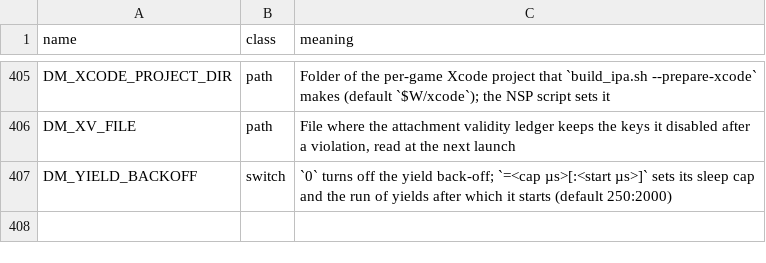
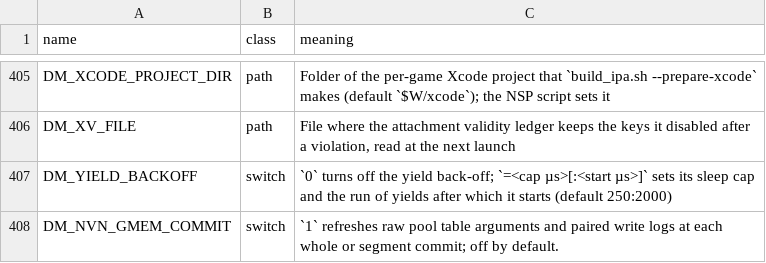
Before and after one commit to AnkMister/nxnative, a TSV file: docs/env_switches.tsv, drawn as a sheet; only a part is shown, gaps mark what is left out; the diff names each change by its address in the sheet, - before the commit and + after, or states it on an @@ line.

Commit message:
Port #1427 from f684c7eb: Refresh raw table words with DM_NVN_GMEM_COMMIT=1. Use ba07d353 bitmap-log adaptation and retain loc

```diff
--- a/docs/env_switches.tsv
+++ b/docs/env_switches.tsv
+row 408: DM_NVN_GMEM_COMMIT | switch | `1` refreshes raw pool table arguments and paired write logs at each whole or segment commit; off by default.
```
Also changed, not shown: 5 other files.
